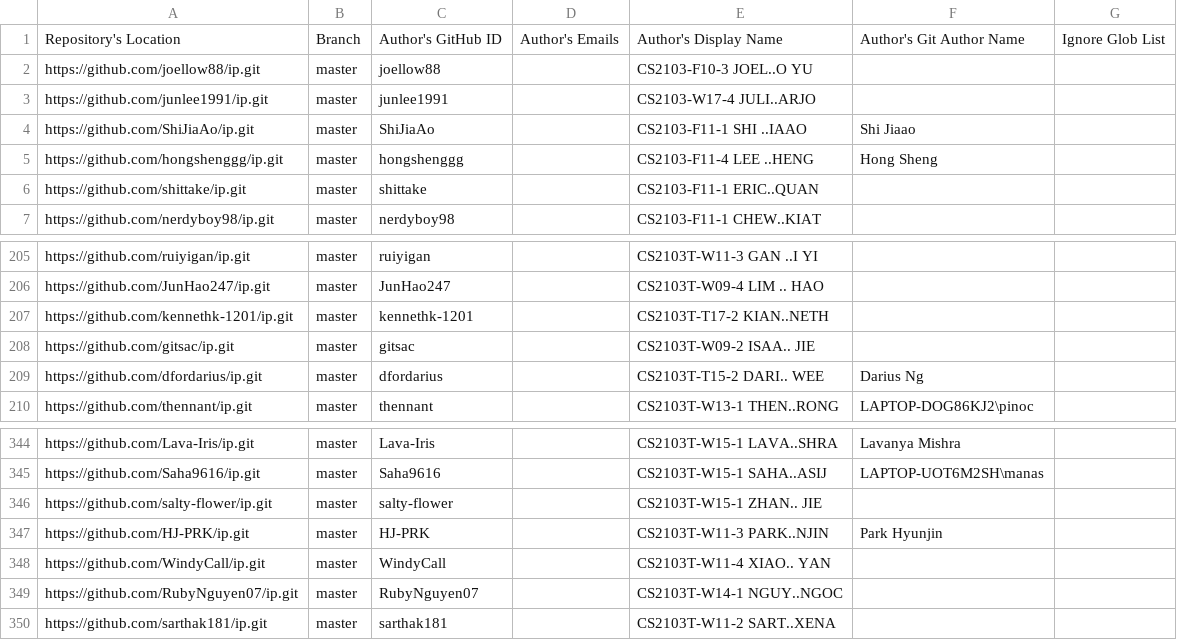
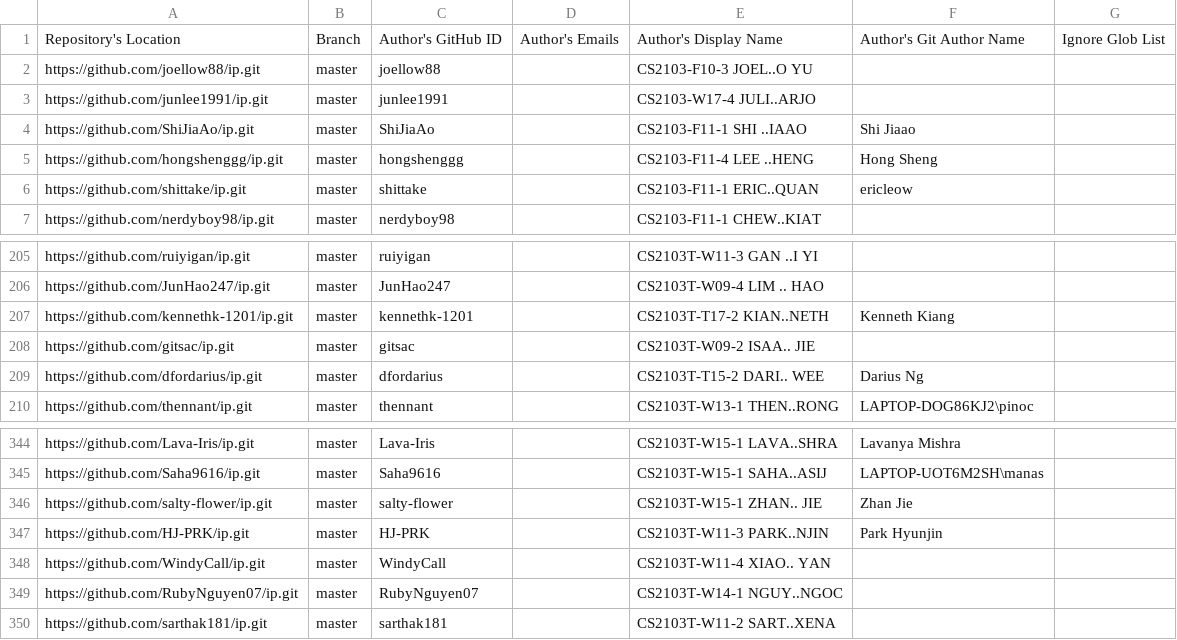
Before and after one commit to nus-cs2103-AY2223S2/ip-dashboard, a CSV file: configs/author-config.csv, drawn as a sheet; only a part is shown, gaps mark what is left out.

Commit message:
Update configs

```diff
--- a/configs/author-config.csv
+++ b/configs/author-config.csv
@@ -5,3 +5,3 @@ https://github.com/ShiJiaAo/ip.git,master,ShiJiaAo,,CS2103-F11-1 SHI ..IAAO,Shi
 https://github.com/hongshenggg/ip.git,master,hongshenggg,,CS2103-F11-4 LEE ..HENG,Hong Sheng,
-https://github.com/shittake/ip.git,master,shittake,,CS2103-F11-1 ERIC..QUAN,,
+https://github.com/shittake/ip.git,master,shittake,,CS2103-F11-1 ERIC..QUAN,ericleow,
 https://github.com/nerdyboy98/ip.git,master,nerdyboy98,,CS2103-F11-1 CHEW..KIAT,,
@@ -206,3 +206,3 @@ https://github.com/ruiyigan/ip.git,master,ruiyigan,,CS2103T-W11-3 GAN ..I YI,,
 https://github.com/JunHao247/ip.git,master,JunHao247,,CS2103T-W09-4 LIM .. HAO,,
-https://github.com/kennethk-1201/ip.git,master,kennethk-1201,,CS2103T-T17-2 KIAN..NETH,,
+https://github.com/kennethk-1201/ip.git,master,kennethk-1201,,CS2103T-T17-2 KIAN..NETH,Kenneth Kiang,
 https://github.com/gitsac/ip.git,master,gitsac,,CS2103T-W09-2 ISAA.. JIE,,
@@ -345,3 +345,3 @@ https://github.com/Lava-Iris/ip.git,master,Lava-Iris,,CS2103T-W15-1 LAVA..SHRA,L
 https://github.com/Saha9616/ip.git,master,Saha9616,,CS2103T-W15-1 SAHA..ASIJ,LAPTOP-UOT6M2SH\manas,
-https://github.com/salty-flower/ip.git,master,salty-flower,,CS2103T-W15-1 ZHAN.. JIE,,
+https://github.com/salty-flower/ip.git,master,salty-flower,,CS2103T-W15-1 ZHAN.. JIE,Zhan Jie,
 https://github.com/HJ-PRK/ip.git,master,HJ-PRK,,CS2103T-W11-3 PARK..NJIN,Park Hyunjin,
```
